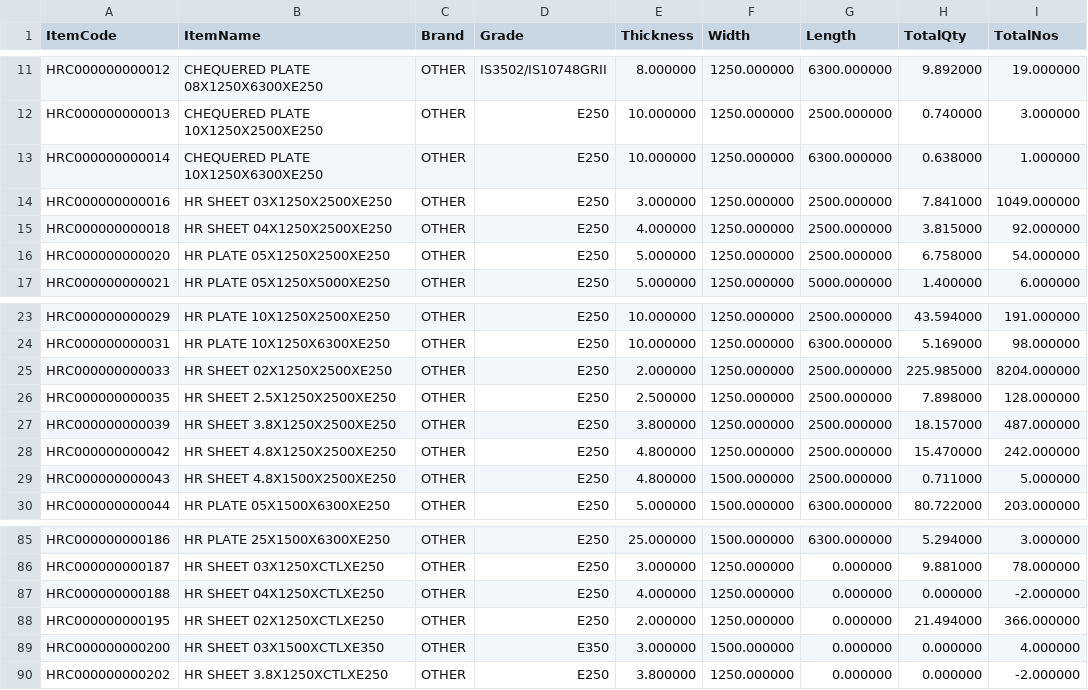
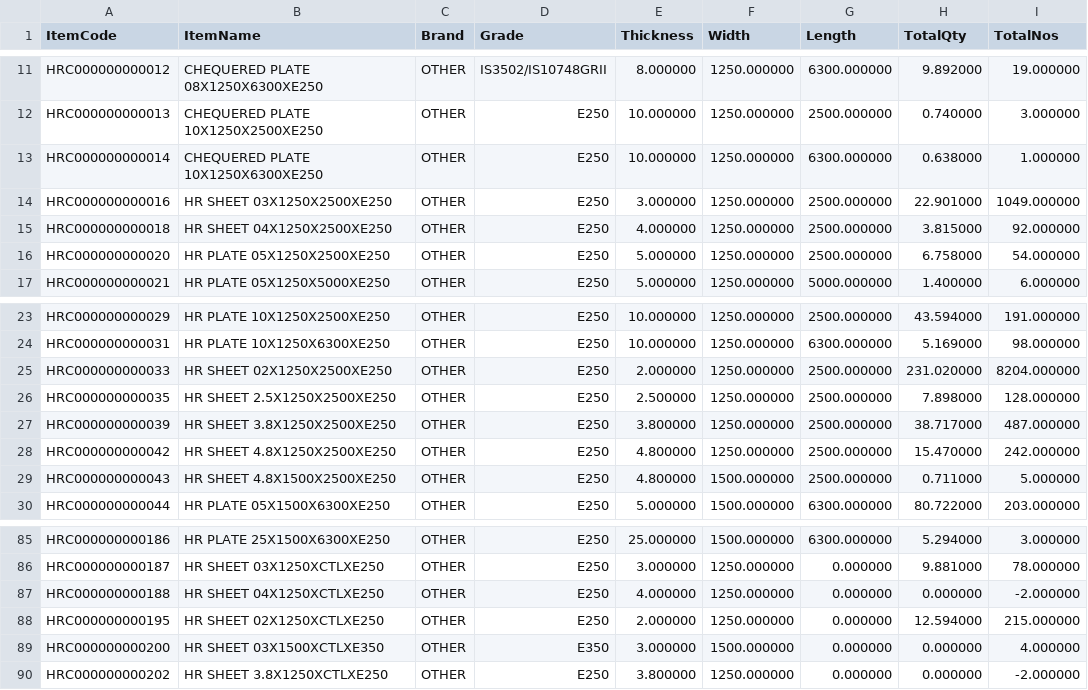
Before and after one commit to BSC23609/bsc-stock-data, a CSV file: plates.csv, drawn as a sheet; only a part is shown, gaps mark what is left out.

```diff
--- a/plates.csv
+++ b/plates.csv
@@ -13,3 +13,3 @@
 "HRC000000000014","CHEQUERED PLATE 10X1250X6300XE250","OTHER","E250","10.000000","1250.000000","6300.000000","0.638000","1.000000"
-"HRC000000000016","HR SHEET 03X1250X2500XE250","OTHER","E250","3.000000","1250.000000","2500.000000","7.841000","1049.000000"
+"HRC000000000016","HR SHEET 03X1250X2500XE250","OTHER","E250","3.000000","1250.000000","2500.000000","22.901000","1049.000000"
 "HRC000000000018","HR SHEET 04X1250X2500XE250","OTHER","E250","4.000000","1250.000000","2500.000000","3.815000","92.000000"
@@ -24,5 +24,5 @@
 "HRC000000000031","HR PLATE 10X1250X6300XE250","OTHER","E250","10.000000","1250.000000","6300.000000","5.169000","98.000000"
-"HRC000000000033","HR SHEET 02X1250X2500XE250","OTHER","E250","2.000000","1250.000000","2500.000000","225.985000","8204.000000"
+"HRC000000000033","HR SHEET 02X1250X2500XE250","OTHER","E250","2.000000","1250.000000","2500.000000","231.020000","8204.000000"
 "HRC000000000035","HR SHEET 2.5X1250X2500XE250","OTHER","E250","2.500000","1250.000000","2500.000000","7.898000","128.000000"
-"HRC000000000039","HR SHEET 3.8X1250X2500XE250","OTHER","E250","3.800000","1250.000000","2500.000000","18.157000","487.000000"
+"HRC000000000039","HR SHEET 3.8X1250X2500XE250","OTHER","E250","3.800000","1250.000000","2500.000000","38.717000","487.000000"
 "HRC000000000042","HR SHEET 4.8X1250X2500XE250","OTHER","E250","4.800000","1250.000000","2500.000000","15.470000","242.000000"
@@ -87,3 +87,3 @@
 "HRC000000000188","HR SHEET 04X1250XCTLXE250","OTHER","E250","4.000000","1250.000000","0.000000","0.000000","-2.000000"
-"HRC000000000195","HR SHEET 02X1250XCTLXE250","OTHER","E250","2.000000","1250.000000","0.000000","21.494000","366.000000"
+"HRC000000000195","HR SHEET 02X1250XCTLXE250","OTHER","E250","2.000000","1250.000000","0.000000","12.594000","215.000000"
 "HRC000000000200","HR SHEET 03X1500XCTLXE350","OTHER","E350","3.000000","1500.000000","0.000000","0.000000","4.000000"
```
Also changed, not shown: mis_stock.csv, 2 other files.
